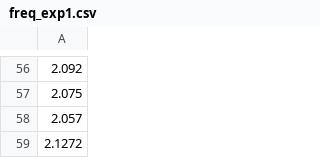
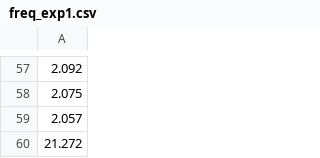
Before and after one commit to yonisanzperl/DosHopf_flor-yoni, a CSV file: freq_exp1.csv, drawn as a sheet; only a part is shown, gaps mark what is left out; the diff covers the shown part only.

```diff
--- a/freq_exp1.csv
+++ b/freq_exp1.csv
@@ -58,2 +59,2 @@
 2.057
-2.1272
+21.272
```
Also changed, not shown: 1 added row and 50 edited cells elsewhere in this file, troncho_exp1.csv, 1 other file.
